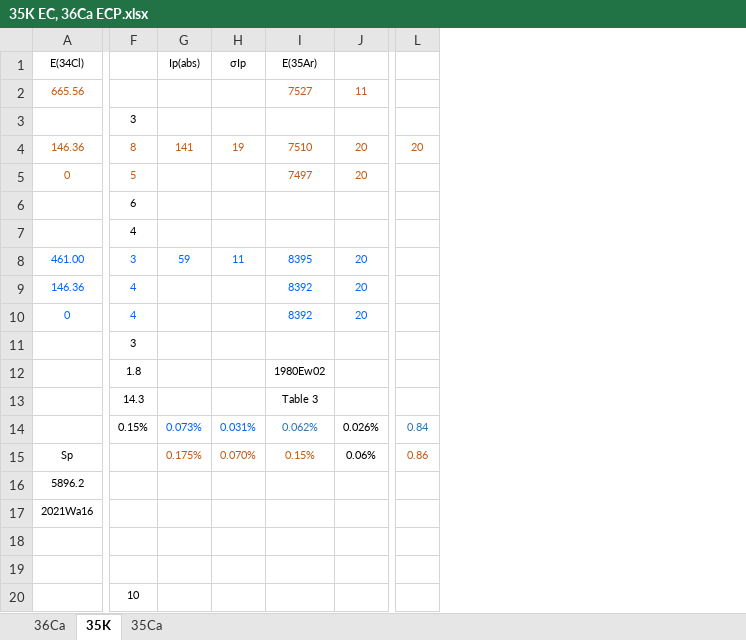
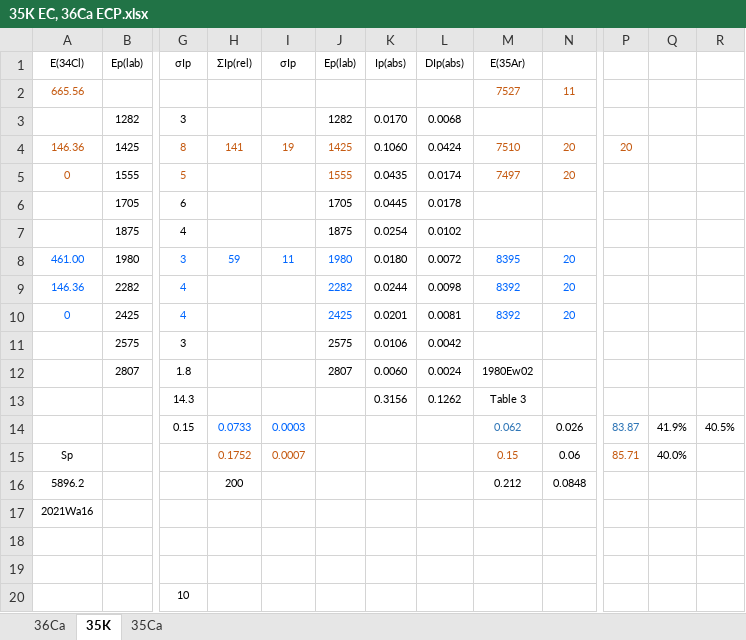
Before and after one commit to sunlijie-msu/ENSDF, an Excel workbook: A35/K35/raw/35K EC, 36Ca ECP.xlsx, sheet 35K, drawn as a sheet; only a part is shown, gaps mark what is left out; values as stored, in another font and other column widths than the file's, no borders; removed rows and columns are numbered as before the commit, all else as after; rows hold the shown columns only; the diff covers the shown part only; the diff names each change by its address in the sheet, - before the commit and + after, or states it on an @@ line.

```diff
--- a/A35/K35/raw/35K EC, 36Ca ECP.xlsx (sheet 35K)
+++ b/A35/K35/raw/35K EC, 36Ca ECP.xlsx (sheet 35K)
+column B (Ep(lab)), rows 3-12: 1282 | 1425 | 1555 | 1705 | 1875 | 1980 | 2282 | 2425 | 2575 | 2807
+column J (Ep(lab)), rows 3-12: 1282 | 1425 | 1555 | 1705 | 1875 | 1980 | 2282 | 2425 | 2575 | 2807
+column K (Ip(abs)), rows 3-13: 0.0170 | 0.1060 | 0.0435 | 0.0445 | 0.0254 | 0.0180 | 0.0244 | 0.0201 | 0.0106 | 0.0060 | 0.3156
+column L (DIp(abs)), rows 3-13: 0.0068 | 0.0424 | 0.0174 | 0.0178 | 0.0102 | 0.0072 | 0.0098 | 0.0081 | 0.0042 | 0.0024 | 0.1262
-column L, row 4: 20; row 15: 0.86
+column P, row 4: 20; row 15: 85.71
+column Q, row 15: 40.0%
+column R, empty
-G1: (empty)
+G1: σIp
-H1: Ip(abs)
+H1: ΣIp(rel)
-row 14:  | 0.15% | 0.073% | 0.031% | 0.062% | 0.026% | 0.84
+row 14:  |  | 0.15 | 0.0733 | 0.0003 |  |  |  | 0.062 | 0.026 | 83.87 | 41.9% | 40.5%
-H15 (ΣIp(rel)): 0.175%
+H15 (ΣIp(rel)): 0.1752
-I15 (σIp): 0.070%
+I15 (σIp): 0.0007
-M15 (E(35Ar)): 0.15%
+M15 (E(35Ar)): 0.15
-N15: 0.06%
+N15: 0.06
-H16 (ΣIp(rel)): (empty)
+H16 (ΣIp(rel)): 200
-M16 (E(35Ar)): (empty)
+M16 (E(35Ar)): 0.212
-N16: (empty)
+N16: 0.0848
```
Also changed, not shown: 1 edited cell elsewhere in this sheet, formulas that keep their value, 1 other file.
